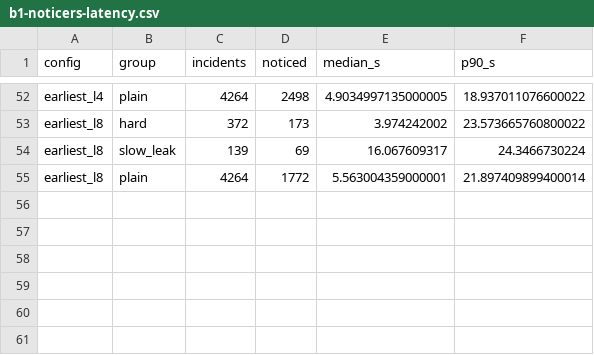
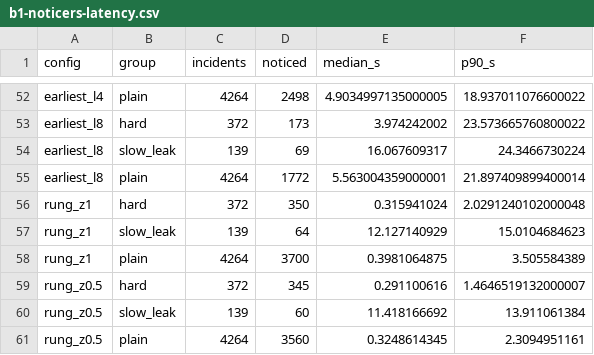
Before and after one commit to kmosoti/gordian, a CSV file: experiments/exploration/b1-noticers-latency.csv, drawn as a sheet; only a part is shown, gaps mark what is left out.

```diff
--- a/experiments/exploration/b1-noticers-latency.csv
+++ b/experiments/exploration/b1-noticers-latency.csv
@@ -55 +55,7 @@ earliest_l8,slow_leak,139,69,16.067609317,24.3466730224
 earliest_l8,plain,4264,1772,5.563004359000001,21.897409899400014
+rung_z1,hard,372,350,0.315941024,2.0291240102000048
+rung_z1,slow_leak,139,64,12.127140929,15.0104684623
+rung_z1,plain,4264,3700,0.3981064875,3.505584389
+rung_z0.5,hard,372,345,0.291100616,1.4646519132000007
+rung_z0.5,slow_leak,139,60,11.418166692,13.911061384
+rung_z0.5,plain,4264,3560,0.3248614345,2.3094951161
```
Also changed, not shown: experiments/exploration/b1-noticers-sensitivity.csv, experiments/exploration/b1-refusals.csv, 9 other files.
